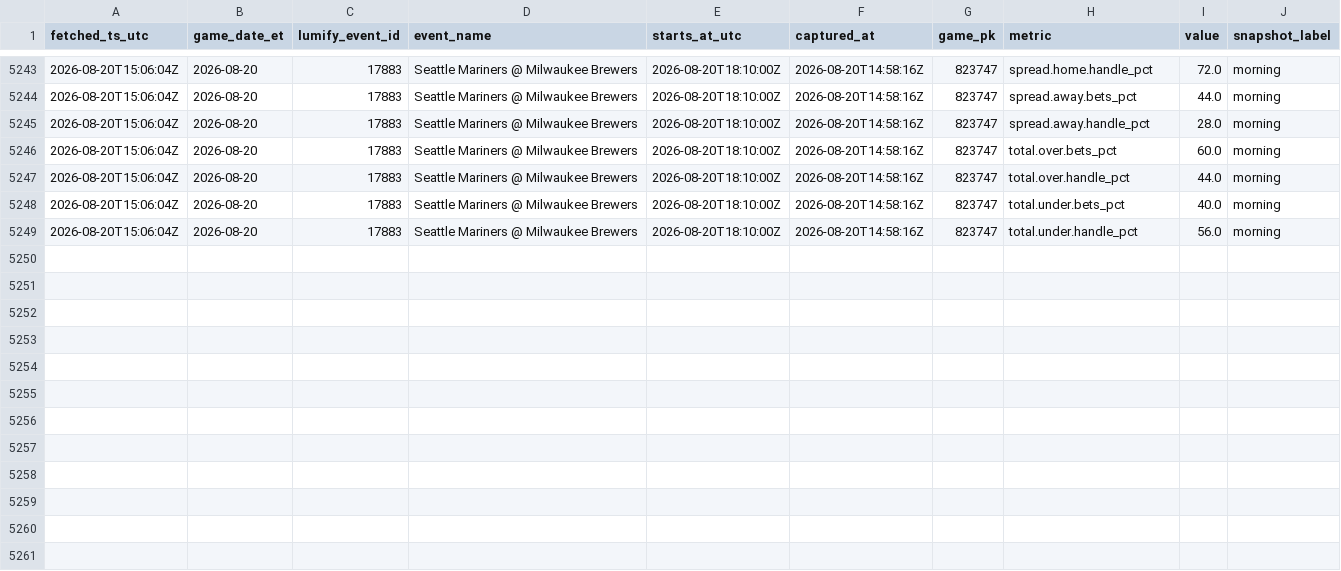
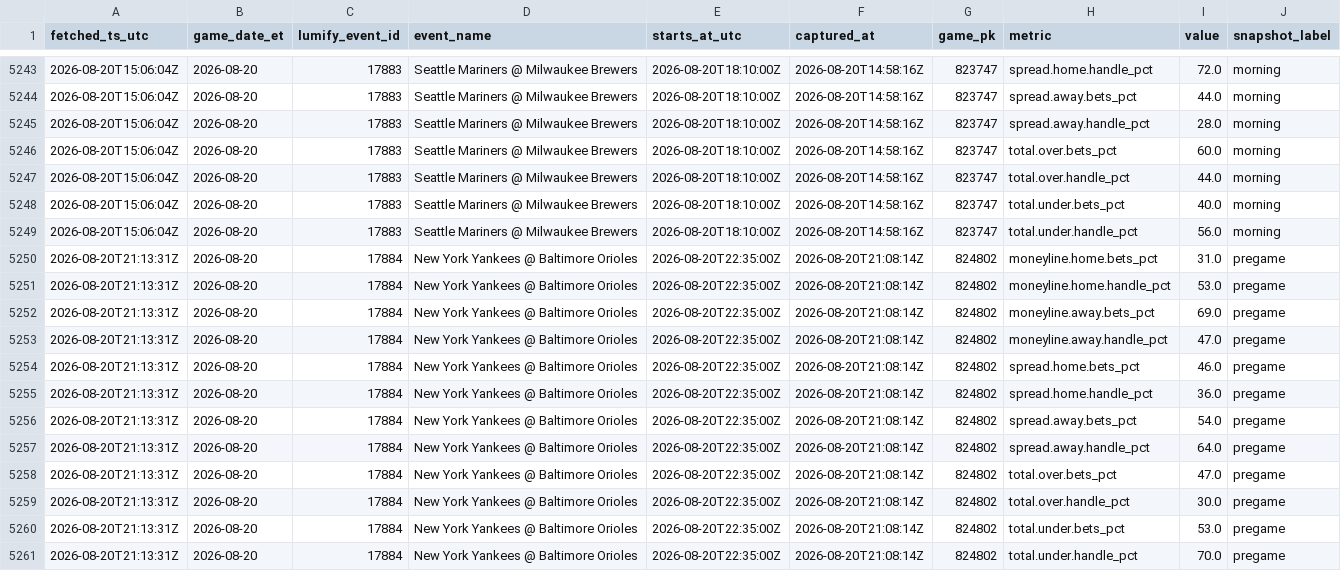
Before and after one commit to gitchrisqueen/panthera, a CSV file: data/splits/splits.csv, drawn as a sheet; only a part is shown, gaps mark what is left out; the diff names each change by its address in the sheet, - before the commit and + after, or states it on an @@ line.

```diff
--- a/data/splits/splits.csv
+++ b/data/splits/splits.csv
+row 5250: 2026-08-20T21:13:31Z | 2026-08-20 | 17884 | New York Yankees @ Baltimore Orioles | 2026-08-20T22:35:00Z | 2026-08-20T21:08:14Z | 824802 | moneyline.home.bets_pct | 31.0 | pregame
+row 5251: 2026-08-20T21:13:31Z | 2026-08-20 | 17884 | New York Yankees @ Baltimore Orioles | 2026-08-20T22:35:00Z | 2026-08-20T21:08:14Z | 824802 | moneyline.home.handle_pct | 53.0 | pregame
+row 5252: 2026-08-20T21:13:31Z | 2026-08-20 | 17884 | New York Yankees @ Baltimore Orioles | 2026-08-20T22:35:00Z | 2026-08-20T21:08:14Z | 824802 | moneyline.away.bets_pct | 69.0 | pregame
+row 5253: 2026-08-20T21:13:31Z | 2026-08-20 | 17884 | New York Yankees @ Baltimore Orioles | 2026-08-20T22:35:00Z | 2026-08-20T21:08:14Z | 824802 | moneyline.away.handle_pct | 47.0 | pregame
+row 5254: 2026-08-20T21:13:31Z | 2026-08-20 | 17884 | New York Yankees @ Baltimore Orioles | 2026-08-20T22:35:00Z | 2026-08-20T21:08:14Z | 824802 | spread.home.bets_pct | 46.0 | pregame
+row 5255: 2026-08-20T21:13:31Z | 2026-08-20 | 17884 | New York Yankees @ Baltimore Orioles | 2026-08-20T22:35:00Z | 2026-08-20T21:08:14Z | 824802 | spread.home.handle_pct | 36.0 | pregame
+row 5256: 2026-08-20T21:13:31Z | 2026-08-20 | 17884 | New York Yankees @ Baltimore Orioles | 2026-08-20T22:35:00Z | 2026-08-20T21:08:14Z | 824802 | spread.away.bets_pct | 54.0 | pregame
+row 5257: 2026-08-20T21:13:31Z | 2026-08-20 | 17884 | New York Yankees @ Baltimore Orioles | 2026-08-20T22:35:00Z | 2026-08-20T21:08:14Z | 824802 | spread.away.handle_pct | 64.0 | pregame
+row 5258: 2026-08-20T21:13:31Z | 2026-08-20 | 17884 | New York Yankees @ Baltimore Orioles | 2026-08-20T22:35:00Z | 2026-08-20T21:08:14Z | 824802 | total.over.bets_pct | 47.0 | pregame
+row 5259: 2026-08-20T21:13:31Z | 2026-08-20 | 17884 | New York Yankees @ Baltimore Orioles | 2026-08-20T22:35:00Z | 2026-08-20T21:08:14Z | 824802 | total.over.handle_pct | 30.0 | pregame
+row 5260: 2026-08-20T21:13:31Z | 2026-08-20 | 17884 | New York Yankees @ Baltimore Orioles | 2026-08-20T22:35:00Z | 2026-08-20T21:08:14Z | 824802 | total.under.bets_pct | 53.0 | pregame
+row 5261: 2026-08-20T21:13:31Z | 2026-08-20 | 17884 | New York Yankees @ Baltimore Orioles | 2026-08-20T22:35:00Z | 2026-08-20T21:08:14Z | 824802 | total.under.handle_pct | 70.0 | pregame
```
Also changed, not shown: data/games/games.csv, data/odds/credit_log.csv, 8 other files.
